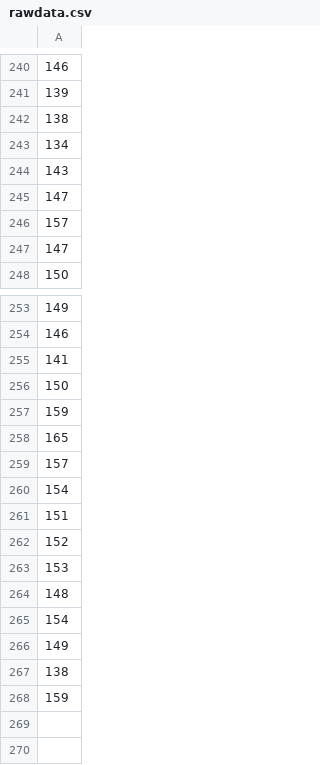
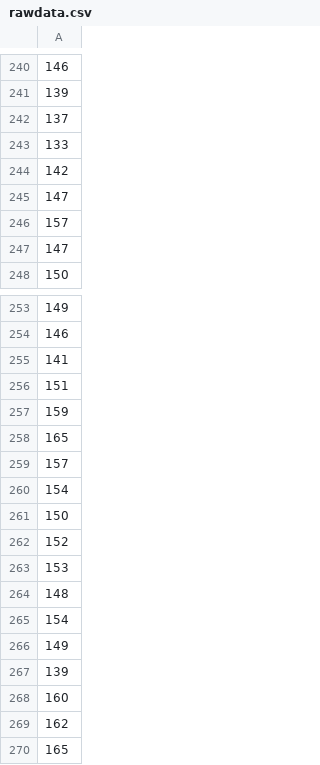
Before and after one commit to MGaloto/emae_argentina, a CSV file: docs/data/rawdata.csv, drawn as a sheet; only a part is shown, gaps mark what is left out; the diff names each change by its address in the sheet, - before the commit and + after, or states it on an @@ line.

```diff
--- a/docs/data/rawdata.csv
+++ b/docs/data/rawdata.csv
-A242: 138
+A242: 137
-A243: 134
+A243: 133
-A244: 143
+A244: 142
-row 261: 151
+row 256: 151
-row 256: 150
+row 261: 150
-A267: 138
+A267: 139
-A268: 159
+A268: 160
+row 269: 162
+row 270: 165
```
Also changed, not shown: data/processdata.csv, data/rawdata.csv, 2 other files.
